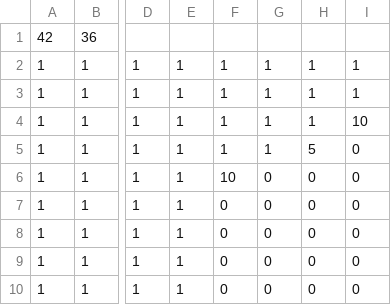
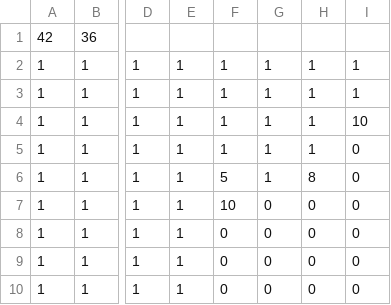
Before and after one commit to TeamTrickle/Trickle, a CSV file: trickleLibrary/OG2D/data/map/stage3.csv, drawn as a sheet; only a part is shown, gaps mark what is left out; the diff names each change by its address in the sheet, - before the commit and + after, or states it on an @@ line.

```diff
--- a/trickleLibrary/OG2D/data/map/stage3.csv
+++ b/trickleLibrary/OG2D/data/map/stage3.csv
-H5: 5
+H5: 1
-F6: 10
+F6: 5
-G6: 0
+G6: 1
-H6: 0
+H6: 8
-F7: 0
+F7: 10
```
Also changed, not shown: 2 other files.
